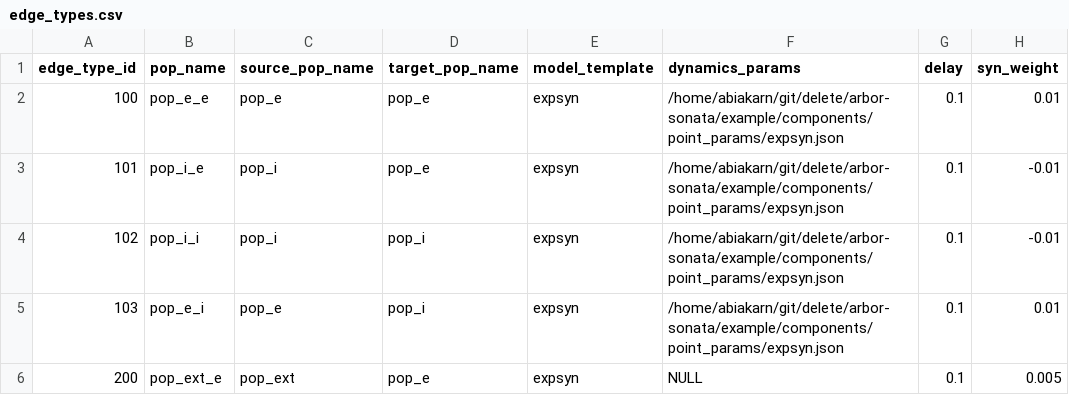
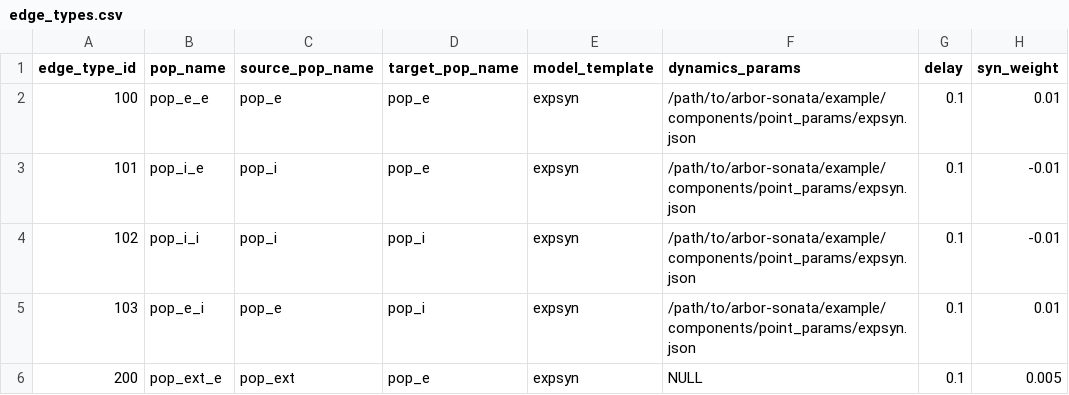
Before and after one commit to noraabiakar/arbor-sonata, a CSV file: example/network/edge_types.csv, drawn as a sheet; only a part is shown; the diff names each change by its address in the sheet, - before the commit and + after, or states it on an @@ line.

Commit message:
update readme and fix paths

```diff
--- a/example/network/edge_types.csv
+++ b/example/network/edge_types.csv
-F2:F5 (dynamics_params): /home/abiakarn/git/delete/arbor-sonata/example/components/point_params/expsyn.json
+F2:F5 (dynamics_params): /path/to/arbor-sonata/example/components/point_params/expsyn.json
```
Also changed, not shown: example/network/node_types.csv, 3 other files.
